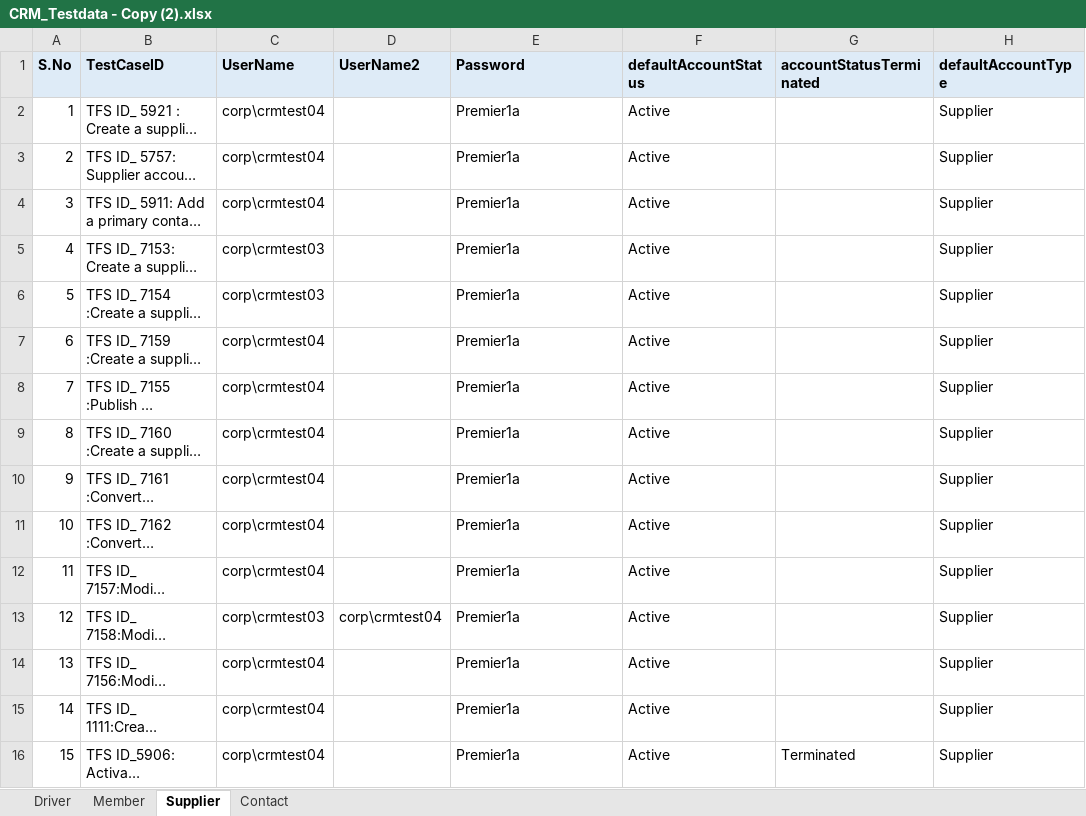
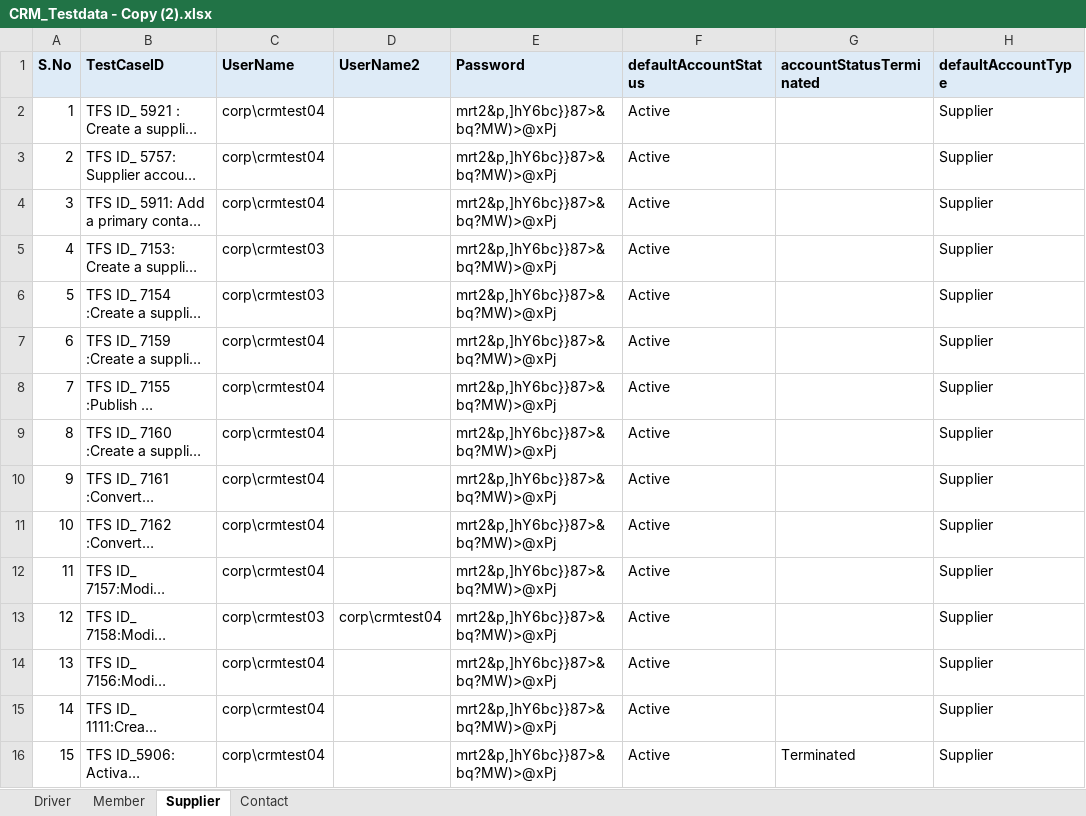
Before and after one commit to GomathiPriya20/Dynamics-CRM-Stage, an Excel workbook: data/CRM_Testdata - Copy (2).xlsx, sheet Supplier, drawn as a sheet; only a part is shown; long unchanged cells end in …; values as stored, in another font and other column widths than the file's, no borders; the diff names each change by its address in the sheet, - before the commit and + after, or states it on an @@ line.

```diff
--- a/data/CRM_Testdata - Copy (2).xlsx (sheet Supplier)
+++ b/data/CRM_Testdata - Copy (2).xlsx (sheet Supplier)
-E2:E16 (Password): Premier1a
+E2:E16 (Password): mrt2&p,]hY6bc}}87>&bq?MW)>@xPj
```
Also changed, not shown: sheet Member, sheet Driver, sheet Contact, data/CRM_Testdata.xlsx, 8 other files.
